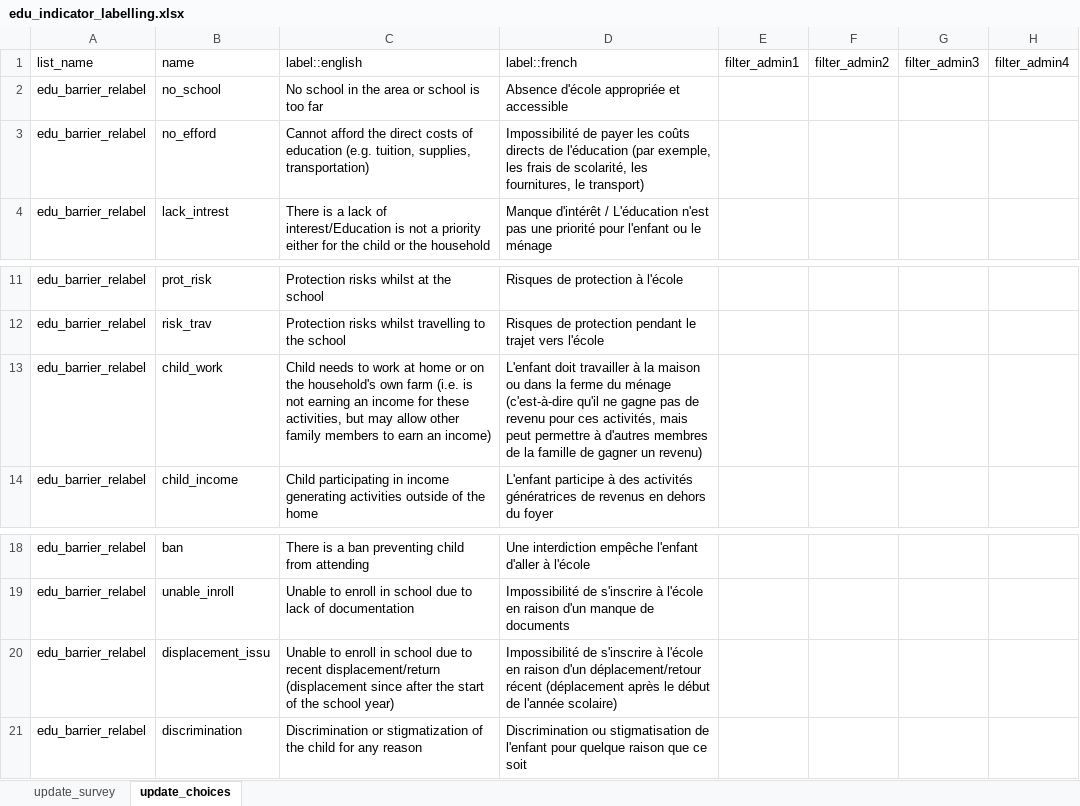
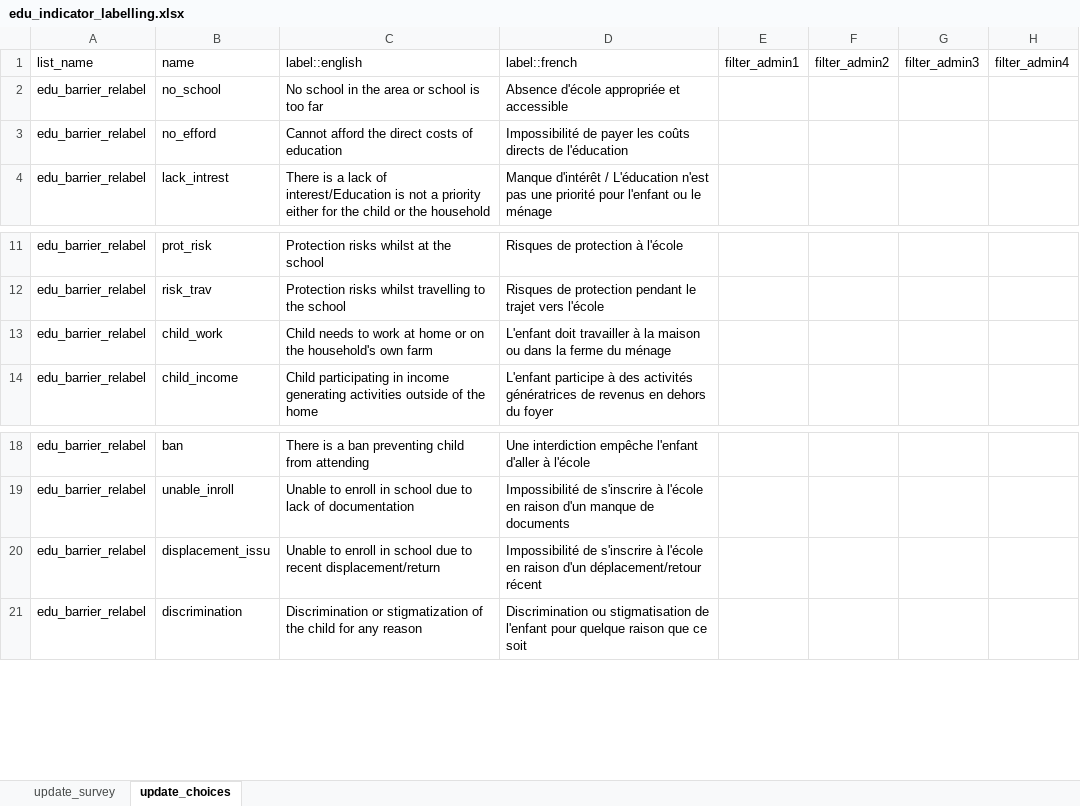
Before and after one commit to martivit/EduAnalysisTool, an Excel workbook: input_tool/edu_indicator_labelling.xlsx, sheet update_choices, drawn as a sheet; only a part is shown, gaps mark what is left out; values as stored, in another font and other column widths than the file's, no borders; the diff names each change by its address in the sheet, - before the commit and + after, or states it on an @@ line.

```diff
--- a/input_tool/edu_indicator_labelling.xlsx (sheet update_choices)
+++ b/input_tool/edu_indicator_labelling.xlsx (sheet update_choices)
-C3: …of education (e.g. tuition, supplies, transportation)
+C3: …of education
-D3: …de l'éducation (par exemple, les frais de scolarité, les fournitures, le transport)
+D3: …de l'éducation
-C13: …own farm (i.e. is not earning an income for these activities, but may allow other family members to earn an income)
+C13: …own farm
-D13: …du ménage (c'est-à-dire qu'il ne gagne pas de revenu pour ces activités, mais peut permettre à d'autres membres de la famille de gagner un revenu)
+D13: …du ménage
-C20: …recent displacement/return (displacement since after the start of the school year)
+C20: …recent displacement/return
-D20: …déplacement/retour récent (déplacement après le début de l'année scolaire)
+D20: …déplacement/retour récent
```
Also changed, not shown: input_tool/edu_table_helper_EN_AFG.xlsx, output/education_results.xlsx, 22 other files.
